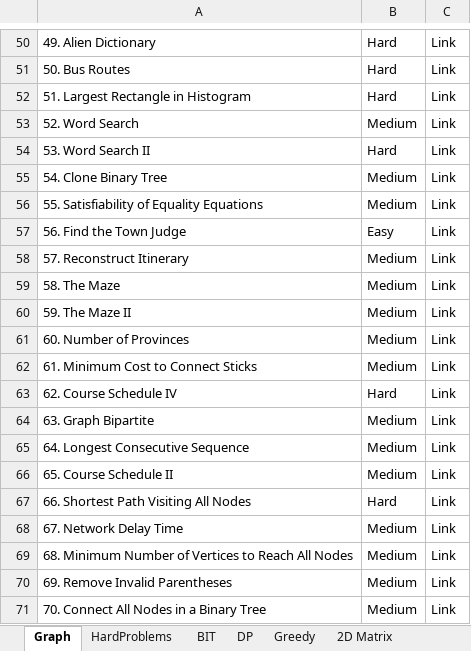
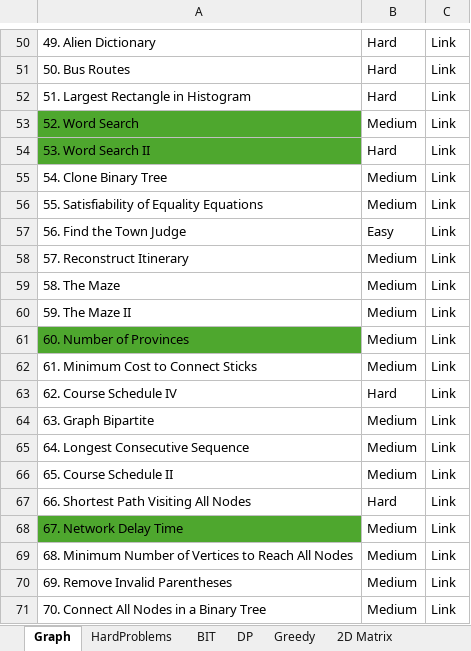
Before and after one commit to horaon76/leetcode, an Excel workbook: src/leetcode_problems.xlsx, sheet Graph, drawn as a sheet; only a part is shown, gaps mark what is left out; values as stored, in another font and other column widths than the file's, no borders; the diff names each change by its address in the sheet, - before the commit and + after, or states it on an @@ line.

```diff
--- a/src/leetcode_problems.xlsx (sheet Graph)
+++ b/src/leetcode_problems.xlsx (sheet Graph)
-A53:A54 fill: none
+A53:A54 fill: #4EA72E
-A61 fill: none
+A61 fill: #4EA72E
-A68 fill: none
+A68 fill: #4EA72E
```
Also changed, not shown: other sheet tabs, 20 other files.
